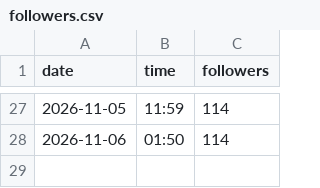
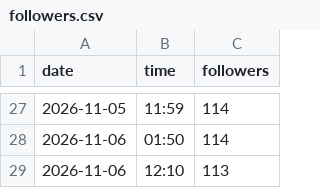
Before and after one commit to shajith240/decodeher-studio, a CSV file: brain/growth/data/followers.csv, drawn as a sheet; only a part is shown, gaps mark what is left out.

Commit message:
Planner 2026-11-06: growth notes, plan, scripts

```diff
--- a/brain/growth/data/followers.csv
+++ b/brain/growth/data/followers.csv
@@ -28 +28,2 @@ date,time,followers
 2026-11-06,01:50,114
+2026-11-06,12:10,113
```
Also changed, not shown: 4 other files.
